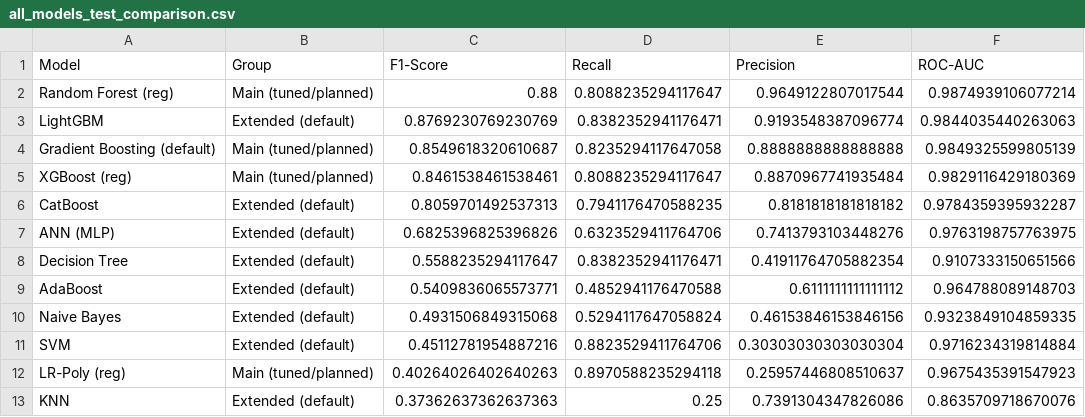
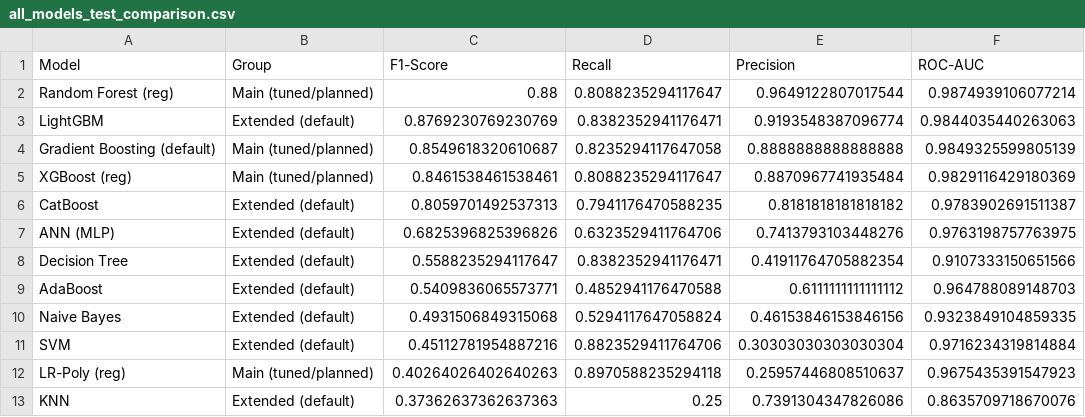
Before and after one commit to teh05/machine-learning-tr, a CSV file: all_models_test_comparison.csv, drawn as a sheet.

```diff
--- a/all_models_test_comparison.csv
+++ b/all_models_test_comparison.csv
@@ -5,3 +5,3 @@ Gradient Boosting (default),Main (tuned/planned),0.8549618320610687,0.8235294117
 XGBoost (reg),Main (tuned/planned),0.8461538461538461,0.8088235294117647,0.8870967741935484,0.9829116429180369
-CatBoost,Extended (default),0.8059701492537313,0.7941176470588235,0.8181818181818182,0.9784359395932287
+CatBoost,Extended (default),0.8059701492537313,0.7941176470588235,0.8181818181818182,0.9783902691511387
 ANN (MLP),Extended (default),0.6825396825396826,0.6323529411764706,0.7413793103448276,0.9763198757763975
```
Also changed, not shown: catboost_info/learn_error.tsv, catboost_info/time_left.tsv, 5 other files.
